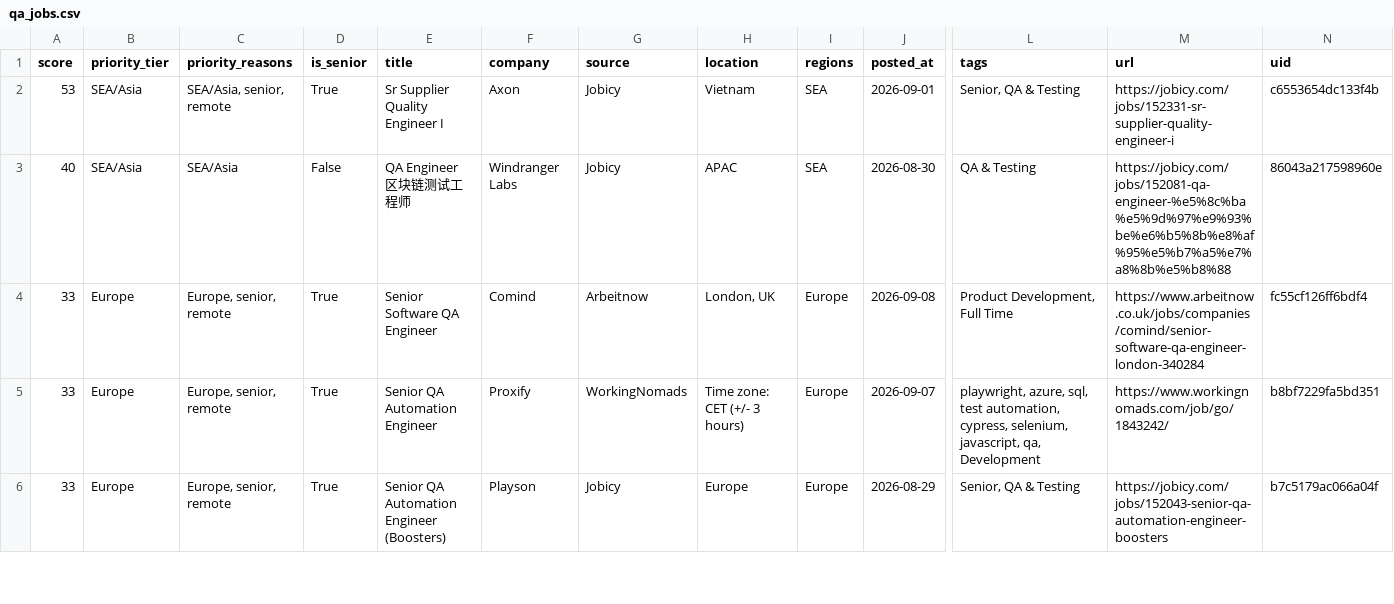
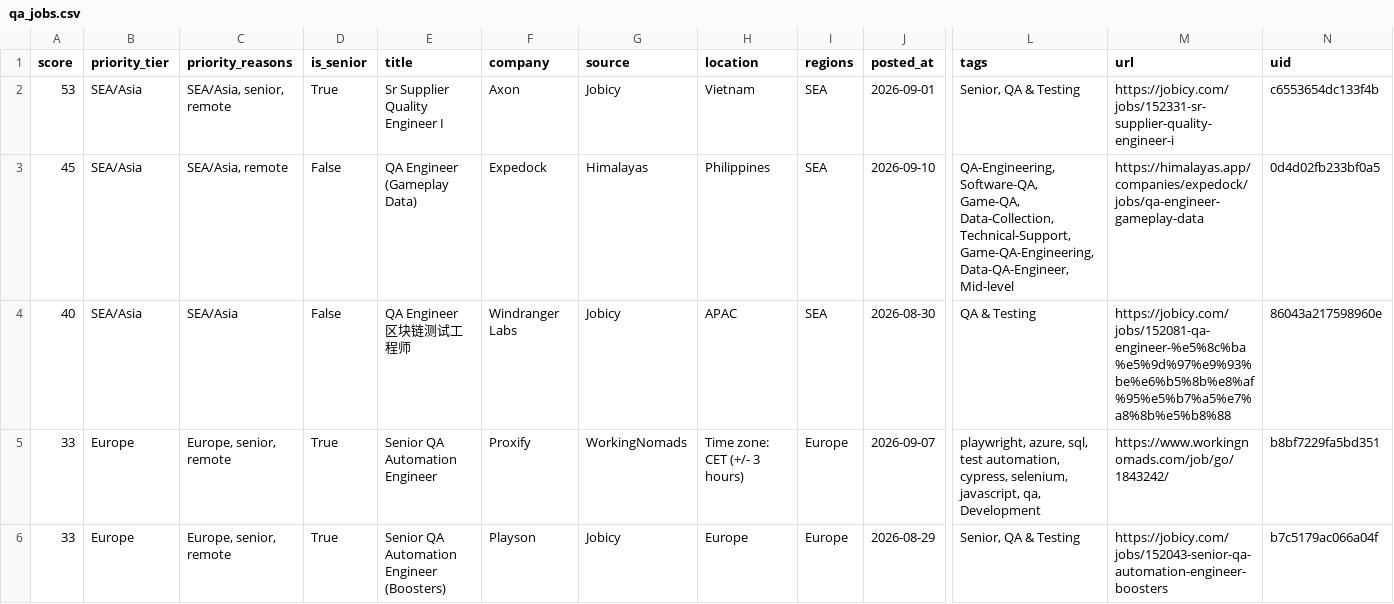
Before and after one commit to alif16syafri/job-scanner, a CSV file: output/qa_jobs.csv, drawn as a sheet; only a part is shown, gaps mark what is left out; removed rows and columns are numbered as before the commit, all else as after; rows hold the shown columns only; the diff covers the shown part only; the diff names each change by its address in the sheet, - before the commit and + after, or states it on an @@ line.

```diff
--- a/output/qa_jobs.csv
+++ b/output/qa_jobs.csv
+row 3: 45 | SEA/Asia | SEA/Asia, remote | False | QA Engineer (Gameplay Data) | Expedock | Himalayas | Philippines | SEA | 2026-09-10 | QA-Engineering, Software-QA, Game-QA, Data-Collection, Technical-Support, Game-QA-Engineering, Data-QA-Engineer, Mid-level | https://himalayas.app/companies/expedock/jobs/qa-engineer-gameplay-data | 0d4d02fb233bf0a5
-row 4: 33 | Europe | Europe, senior, remote | True | Senior Software QA Engineer | Comind | Arbeitnow | London, UK | Europe | 2026-09-08 | Product Development, Full Time | https://www.arbeitnow.co.uk/jobs/companies/comind/senior-software-qa-engineer-london-340284 | fc55cf126ff6bdf4
```
Also changed, not shown: 2 added rows, 9 removed rows and 24 edited cells elsewhere in this file, 2 other files.
